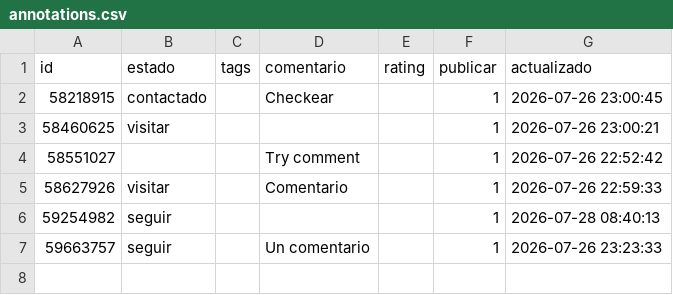
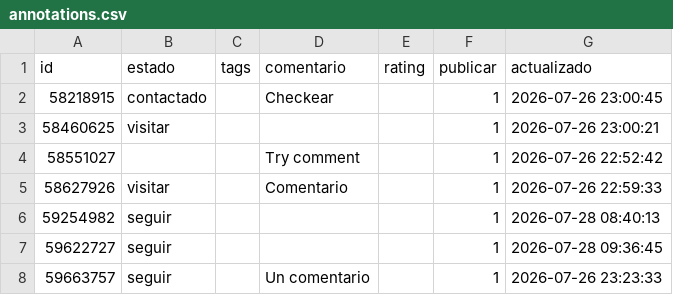
Before and after one commit to Sherm4nLC/zonaprops-analysis, a CSV file: data/annotations.csv, drawn as a sheet.

Commit message:
anotaciones 2026-07-28 09:36

```diff
--- a/data/annotations.csv
+++ b/data/annotations.csv
@@ -6,2 +6,3 @@ id;estado;tags;comentario;rating;publicar;actualizado
 59254982;seguir;;;;1;2026-07-28 08:40:13
+59622727;seguir;;;;1;2026-07-28 09:36:45
 59663757;seguir;;Un comentario;;1;2026-07-26 23:23:33
```
